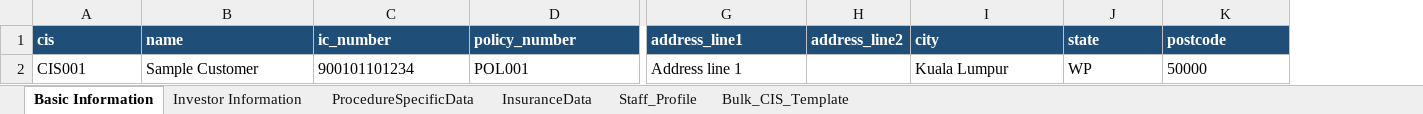
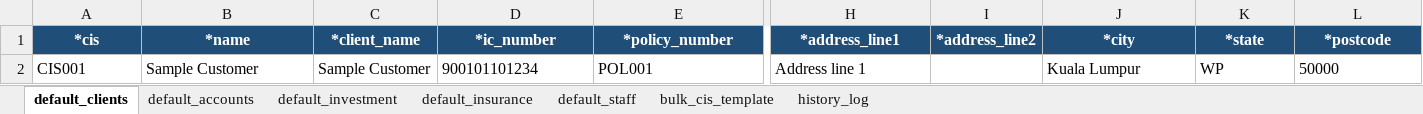
Before and after one commit to cchinkian/form-filler, an Excel workbook: data/clients_template.xlsx, sheet default_clients, drawn as a sheet; only a part is shown, gaps mark what is left out; values as stored, in another font and other column widths than the file's, no borders; removed rows and columns are numbered as before the commit, all else as after; the diff covers the shown part only; the diff names each change by its address in the sheet, - before the commit and + after, or states it on an @@ line.

```diff
--- a/data/clients_template.xlsx (sheet default_clients)
+++ b/data/clients_template.xlsx (sheet default_clients)
-sheet tab: Basic Information
+sheet tab: default_clients
-sheet tab: Investor Information
+sheet tab: default_accounts
-sheet tab: ProcedureSpecificData
+sheet tab: default_investment
-sheet tab: InsuranceData
+sheet tab: default_insurance
-sheet tab: Staff_Profile
+sheet tab: default_staff
-sheet tab: Bulk_CIS_Template
+sheet tab: bulk_cis_template
+sheet tab: history_log
+column C (*client_name), row 2: Sample Customer
-column H (address_line2), empty
+column I (*address_line2), empty
-A1: cis
+A1: *cis
-A1:B1 alignment: left
+A1:B1 alignment: center
-B1: name
+B1: *name
-D1: ic_number
+D1: *ic_number
-D1:H1 alignment: left
+D1:H1 alignment: center
-E1: policy_number
+E1: *policy_number
-H1: address_line1
+H1: *address_line1
-J1: city
+J1: *city
-J1:L1 alignment: left
+J1:L1 alignment: center
-K1: state
+K1: *state
-L1: postcode
+L1: *postcode
```
Also changed, not shown: cell formats elsewhere in this sheet, sheet default_accounts, sheet default_investment, sheet default_staff, sheet default_insurance, sheet bulk_cis_template, 11 other files.
